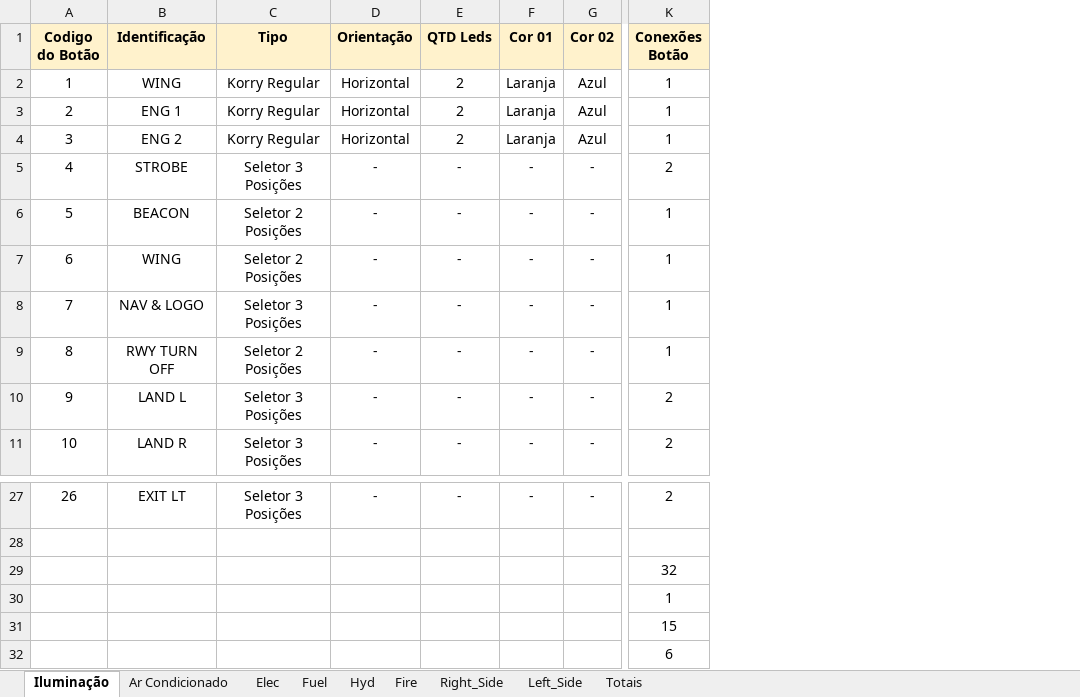
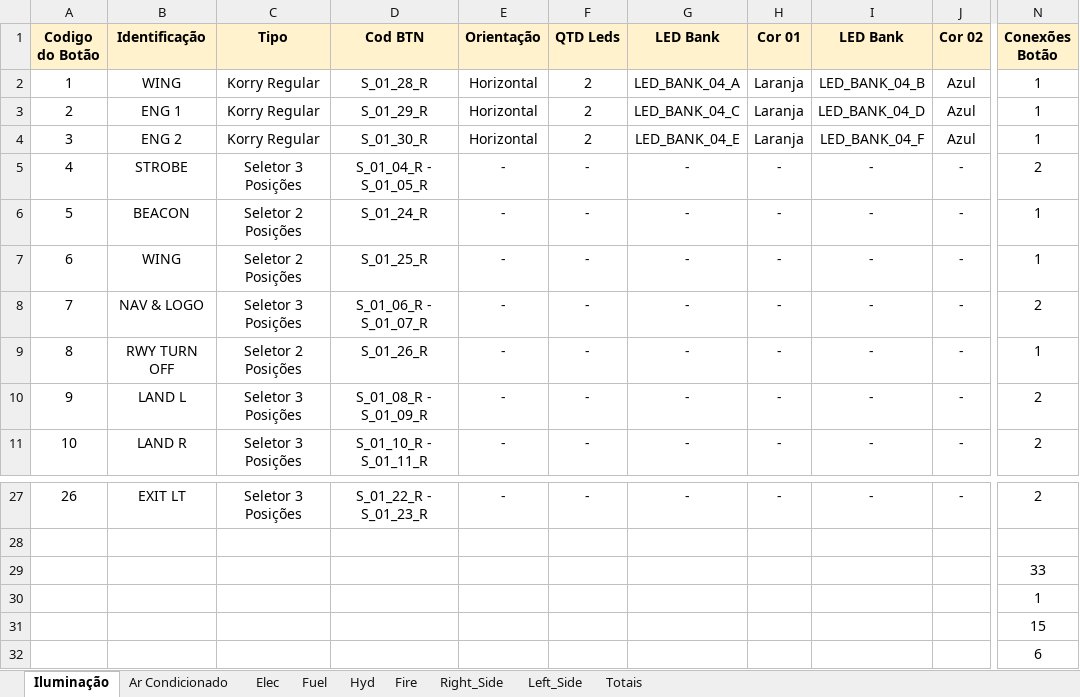
Before and after one commit to phtoth/A320Overhead, an Excel workbook: Buttons/Button_List.xlsx, sheet Iluminação, drawn as a sheet; only a part is shown, gaps mark what is left out; values as stored, in another font and other column widths than the file's, no borders; addresses are those after the commit; the diff names each change by its address in the sheet, - before the commit and + after, or states it on an @@ line.

```diff
--- a/Buttons/Button_List.xlsx (sheet Iluminação)
+++ b/Buttons/Button_List.xlsx (sheet Iluminação)
+column D (Cod BTN), rows 2-11: S_01_28_R | S_01_29_R | S_01_30_R | S_01_04_R - S_01_05_R | S_01_24_R | S_01_25_R | S_01_06_R - S_01_07_R | S_01_26_R | S_01_08_R - S_01_09_R | S_01_10_R - S_01_11_R; row 27: S_01_22_R - S_01_23_R
+column G (LED Bank), rows 2-11: LED_BANK_04_A | LED_BANK_04_C | LED_BANK_04_E | - | - | - | - | - | - | -; row 27: -
+column I (LED Bank), rows 2-11: LED_BANK_04_B | LED_BANK_04_D | LED_BANK_04_F | - | - | - | - | - | - | -; row 27: -
-N8 (Conexões Botão): 1
+N8 (Conexões Botão): 2
-N29 (Conexões Botão): 32
+N29 (Conexões Botão): 33
```
Also changed, not shown: sheet Right_Side, sheet Fuel, sheet Elec, sheet Hyd, sheet Fire, sheet Ar Condicionado, 2 more sheets, formulas that keep their value, 1 other file.
